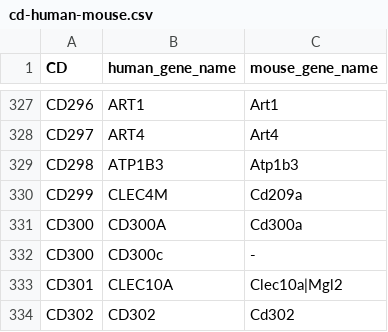
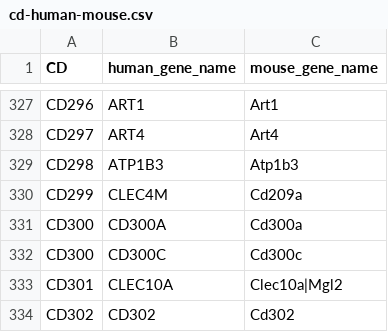
Before and after one commit to jzsh2000/awesome-CD, a CSV file: list/cd-human-mouse.csv, drawn as a sheet; only a part is shown, gaps mark what is left out; removed rows and columns are numbered as before the commit, all else as after; the diff names each change by its address in the sheet, - before the commit and + after, or states it on an @@ line.

```diff
--- a/list/cd-human-mouse.csv
+++ b/list/cd-human-mouse.csv
-row 332: CD300 | CD300c | -
+row 332: CD300 | CD300C | Cd300c
```
Also changed, not shown: hcdm.csv, hcdm.tsv, 3 other files.
